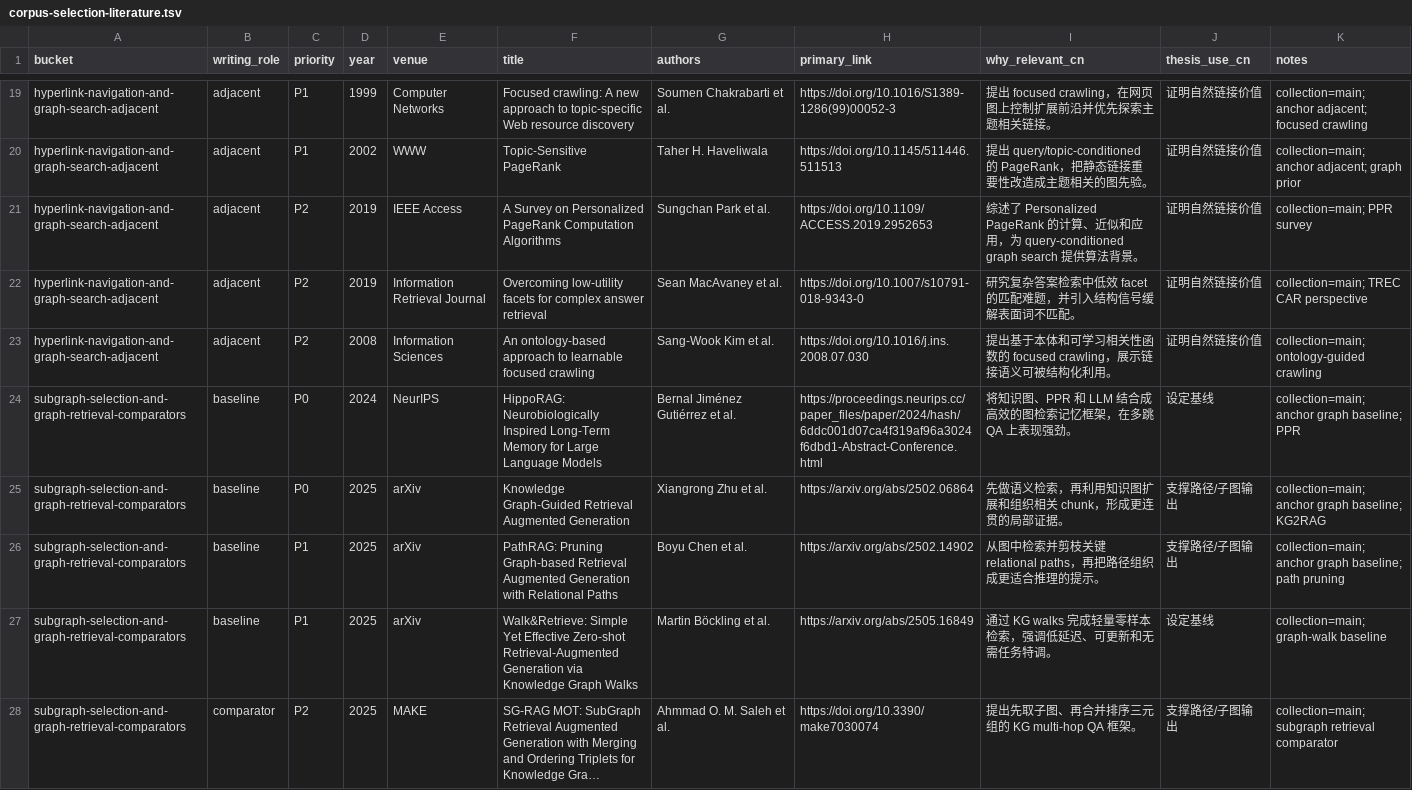
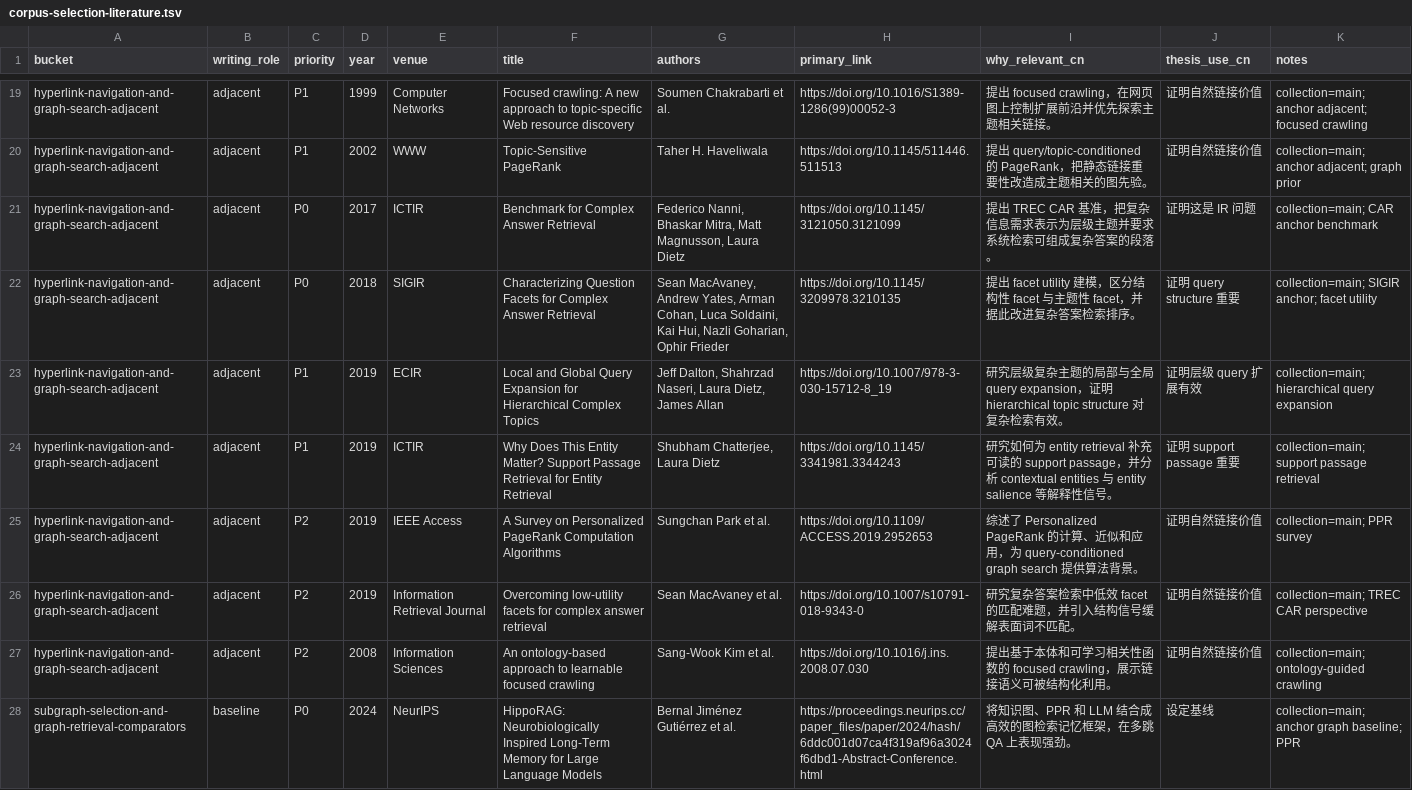
Before and after one commit to Acture/hypercorpus, a TSV file: docs/corpus-selection-literature.tsv, drawn as a sheet; only a part is shown, gaps mark what is left out; the shorter side is filled out with more unchanged rows; long unchanged cells end in …; the diff covers the shown part only.

```diff
--- a/docs/corpus-selection-literature.tsv
+++ b/docs/corpus-selection-literature.tsv
@@ -20,2 +20,6 @@ hyperlink-navigation-and-graph-search-adjacent	adjacent	P1	1999	Computer Network
 hyperlink-navigation-and-graph-search-adjacent	adjacent	P1	2002	WWW	Topic-Sensitive PageRank	Taher H. Haveliwala	https://doi.org/10.1145/511446.511513	提出 query/topic-conditioned 的 PageRank，把静态链接重要性改造成主题相关的图先验。	证明自然链接价值	collection=main; anchor adjacent; graph prior
+hyperlink-navigation-and-graph-search-adjacent	adjacent	P0	2017	ICTIR	Benchmark for Complex Answer Retrieval	Federico Nanni, Bhaskar Mitra, Matt Magnusson, Laura Dietz	https://doi.org/10.1145/3121050.3121099	提出 TREC CAR 基准，把复杂信息需求表示为层级主题并要求系统检索可组成复杂答案的段落。	证明这是 IR 问题	collection=main; CAR anchor benchmark
+hyperlink-navigation-and-graph-search-adjacent	adjacent	P0	2018	SIGIR	Characterizing Question Facets for Complex Answer Retrieval	Sean MacAvaney, Andrew Yates, Arman Cohan, Luca Soldaini, Kai Hui, Nazli Goharian, Ophir Frieder	https://doi.org/10.1145/3209978.3210135	提出 facet utility 建模，区分结构性 facet 与主题性 facet，并据此改进复杂答案检索排序。	证明 query structure 重要	collection=main; SIGIR anchor; facet utility
+hyperlink-navigation-and-graph-search-adjacent	adjacent	P1	2019	ECIR	Local and Global Query Expansion for Hierarchical Complex Topics	Jeff Dalton, Shahrzad Naseri, Laura Dietz, James Allan	https://doi.org/10.1007/978-3-030-15712-8_19	研究层级复杂主题的局部与全局 query expansion，证明 hierarchical topic structure 对复杂检索有效。	证明层级 query 扩展有效	collection=main; hierarchical query expansion
+hyperlink-navigation-and-graph-search-adjacent	adjacent	P1	2019	ICTIR	Why Does This Entity Matter? Support Passage Retrieval for Entity Retrieval	Shubham Chatterjee, Laura Dietz	https://doi.org/10.1145/3341981.3344243	研究如何为 entity retrieval 补充可读的 support passage，并分析 contextual entities 与 entity salience 等解释性信号。	证明 support passage 重要	collection=main; support passage retrieval
 hyperlink-navigation-and-graph-search-adjacent	adjacent	P2	2019	IEEE Access	A Survey on Personalized PageRank Computation Algorithms	Sungchan Park et al.	https://doi.org/10.1109/ACCESS.2019.2952653	综述了 Personalized PageRank 的计算、近似和应用，为 query-conditioned graph search 提供算法背景。	证明自然链接价值	collection=main; PPR survey
```
Also changed, not shown: 2 added rows and 5 removed rows elsewhere in this file, docs/literature-map.tsv, 2 other files.
